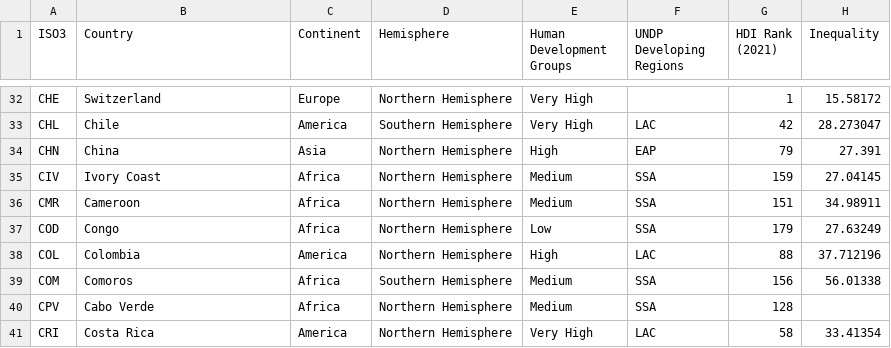
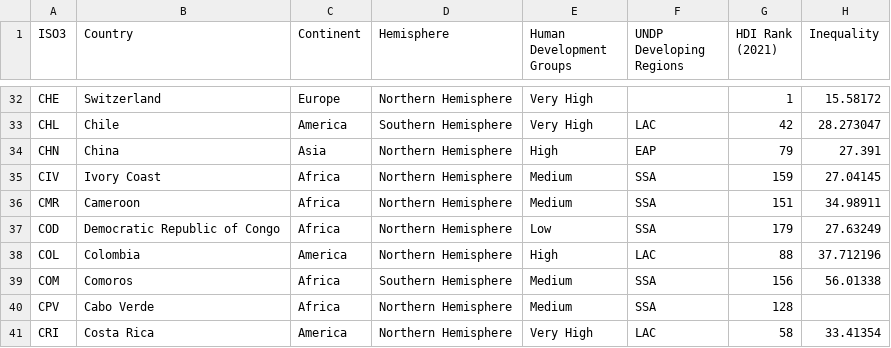
Before and after one commit to YunusNuzili/FIT3179, a CSV file: week9_homework/data/Inequality_in_Income.csv, drawn as a sheet; only a part is shown, gaps mark what is left out.

Commit message:
Update Inequality_in_Income.csv

```diff
--- a/week9_homework/data/Inequality_in_Income.csv
+++ b/week9_homework/data/Inequality_in_Income.csv
@@ -36,3 +36,3 @@ CIV,Ivory Coast,Africa,Northern Hemisphere,Medium,SSA,159,27.04145
 CMR,Cameroon,Africa,Northern Hemisphere,Medium,SSA,151,34.98911
-COD,Congo,Africa,Northern Hemisphere,Low,SSA,179,27.63249
+COD,Democratic Republic of Congo,Africa,Northern Hemisphere,Low,SSA,179,27.63249
 COL,Colombia,America,Northern Hemisphere,High,LAC,88,37.712196
```
